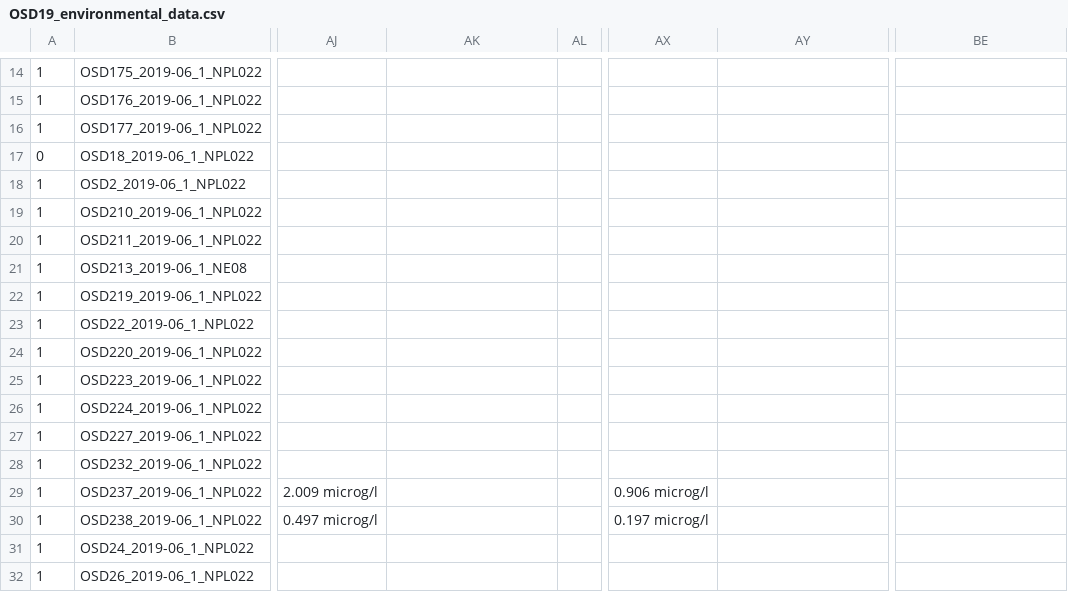
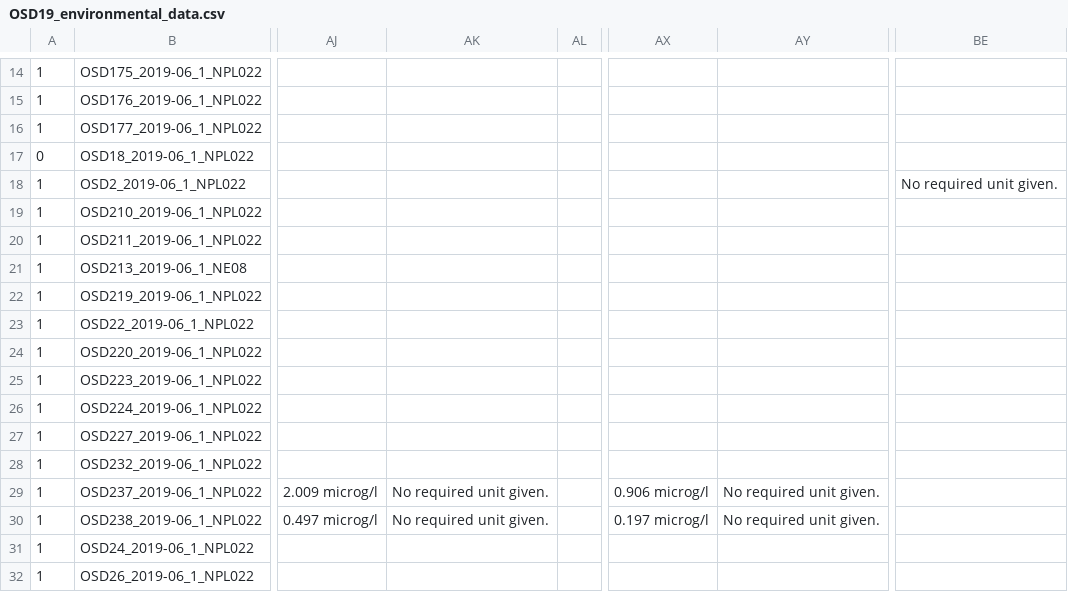
Before and after one commit to ocean-sampling-day/OSD2019, a CSV file: ReceivedInputs/FromHCMR_manualQC/OSD19_environmental_data.csv, drawn as a sheet; only a part is shown, gaps mark what is left out; the diff names each change by its address in the sheet, - before the commit and + after, or states it on an @@ line.

Commit message:
Explicitly adding 'No required unit given'-flag when a unit was not provided.

```diff
--- a/ReceivedInputs/FromHCMR_manualQC/OSD19_environmental_data.csv
+++ b/ReceivedInputs/FromHCMR_manualQC/OSD19_environmental_data.csv
-BE18: (empty)
+BE18: No required unit given.
-AK29:AK30: (empty)
+AK29:AK30: No required unit given.
-AY29:AY30: (empty)
+AY29:AY30: No required unit given.
```
